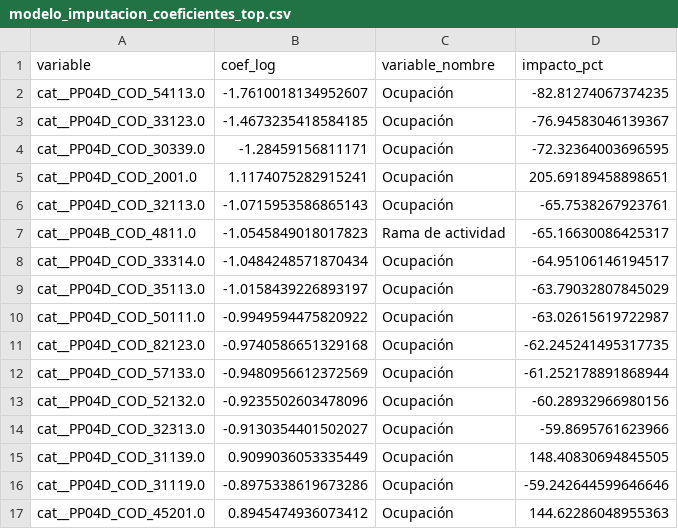
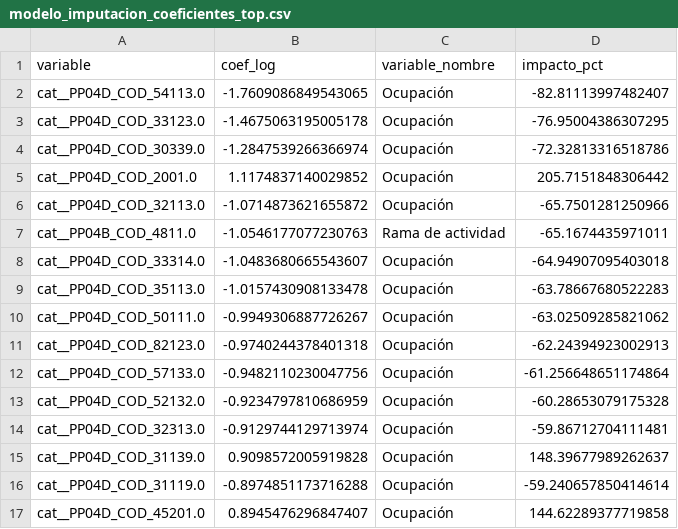
Before and after one commit to LucasArd/Analisis-Indec, a CSV file: outputs/tables/modelo_imputacion_coeficientes_top.csv, drawn as a sheet; only a part is shown; the diff covers the shown part only.

```diff
--- a/outputs/tables/modelo_imputacion_coeficientes_top.csv
+++ b/outputs/tables/modelo_imputacion_coeficientes_top.csv
@@ -1,17 +1,17 @@
 variable,coef_log,variable_nombre,impacto_pct
-cat__PP04D_COD_54113.0,-1.7610018134952607,Ocupación,-82.81274067374235
-cat__PP04D_COD_33123.0,-1.4673235418584185,Ocupación,-76.94583046139367
-cat__PP04D_COD_30339.0,-1.28459156811171,Ocupación,-72.32364003696595
-cat__PP04D_COD_2001.0,1.1174075282915241,Ocupación,205.69189458898651
-cat__PP04D_COD_32113.0,-1.0715953586865143,Ocupación,-65.7538267923761
-cat__PP04B_COD_4811.0,-1.0545849018017823,Rama de actividad,-65.16630086425317
-cat__PP04D_COD_33314.0,-1.0484248571870434,Ocupación,-64.95106146194517
-cat__PP04D_COD_35113.0,-1.0158439226893197,Ocupación,-63.79032807845029
-cat__PP04D_COD_50111.0,-0.9949594475820922,Ocupación,-63.02615619722987
-cat__PP04D_COD_82123.0,-0.9740586651329168,Ocupación,-62.245241495317735
-cat__PP04D_COD_57133.0,-0.9480956612372569,Ocupación,-61.252178891868944
-cat__PP04D_COD_52132.0,-0.9235502603478096,Ocupación,-60.28932966980156
-cat__PP04D_COD_32313.0,-0.9130354401502027,Ocupación,-59.8695761623966
-cat__PP04D_COD_31139.0,0.9099036053335449,Ocupación,148.40830694845505
-cat__PP04D_COD_31119.0,-0.8975338619673286,Ocupación,-59.242644599646646
-cat__PP04D_COD_45201.0,0.8945474936073412,Ocupación,144.62286048955363
+cat__PP04D_COD_54113.0,-1.7609086849543065,Ocupación,-82.81113997482407
+cat__PP04D_COD_33123.0,-1.4675063195005178,Ocupación,-76.95004386307295
+cat__PP04D_COD_30339.0,-1.2847539266366974,Ocupación,-72.32813316518786
+cat__PP04D_COD_2001.0,1.1174837140029852,Ocupación,205.7151848306442
+cat__PP04D_COD_32113.0,-1.0714873621655872,Ocupación,-65.7501281250966
+cat__PP04B_COD_4811.0,-1.0546177077230763,Rama de actividad,-65.1674435971011
+cat__PP04D_COD_33314.0,-1.0483680665543607,Ocupación,-64.94907095403018
+cat__PP04D_COD_35113.0,-1.0157430908133478,Ocupación,-63.78667680522283
+cat__PP04D_COD_50111.0,-0.9949306887726267,Ocupación,-63.02509285821062
+cat__PP04D_COD_82123.0,-0.9740244378401318,Ocupación,-62.24394923002913
+cat__PP04D_COD_57133.0,-0.9482110230047756,Ocupación,-61.256648651174864
+cat__PP04D_COD_52132.0,-0.9234797810686959,Ocupación,-60.28653079175328
+cat__PP04D_COD_32313.0,-0.9129744129713974,Ocupación,-59.86712704111481
+cat__PP04D_COD_31139.0,0.9098572005919828,Ocupación,148.39677989262637
+cat__PP04D_COD_31119.0,-0.8974851173716288,Ocupación,-59.240657850414614
+cat__PP04D_COD_45201.0,0.8945476296847407,Ocupación,144.62289377719858
```
Also changed, not shown: 28 edited cells elsewhere in this file, outputs/tables/casos_ingreso_imputado.csv, outputs/tables/modelos_lineales_metricas.csv, 12 other files.
